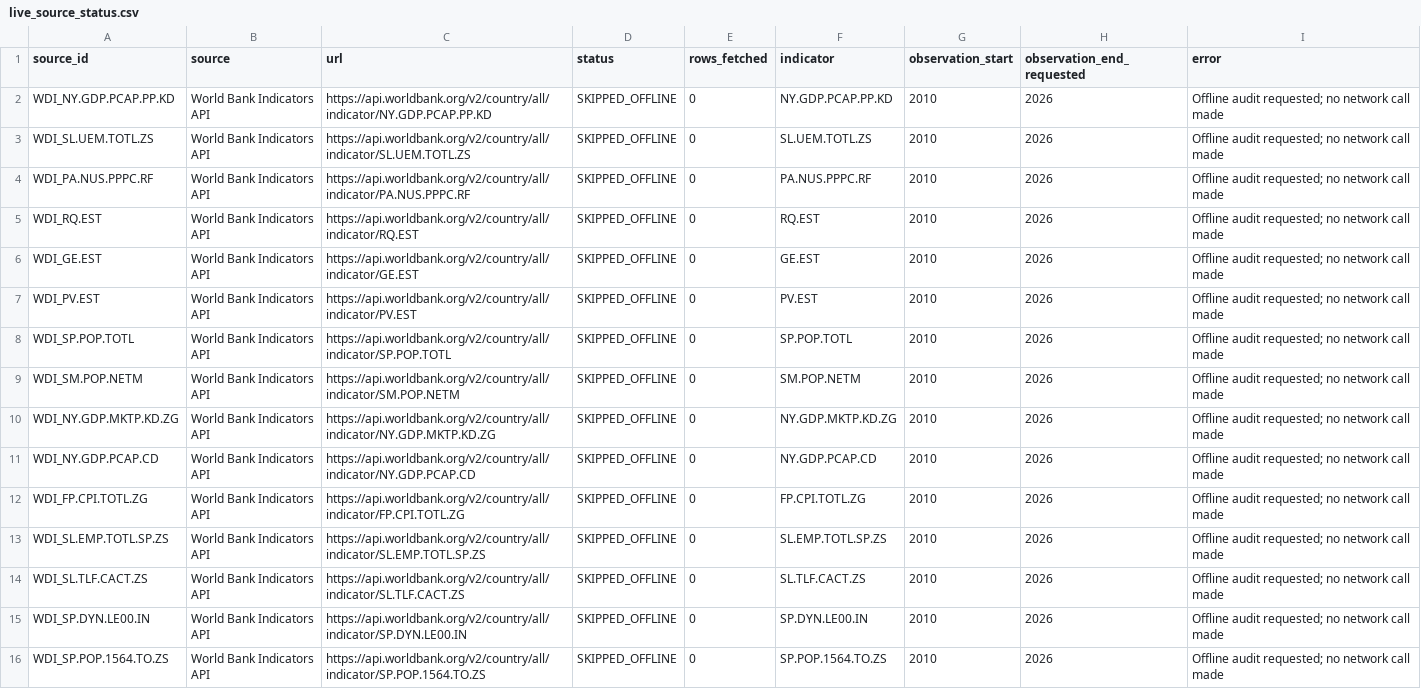
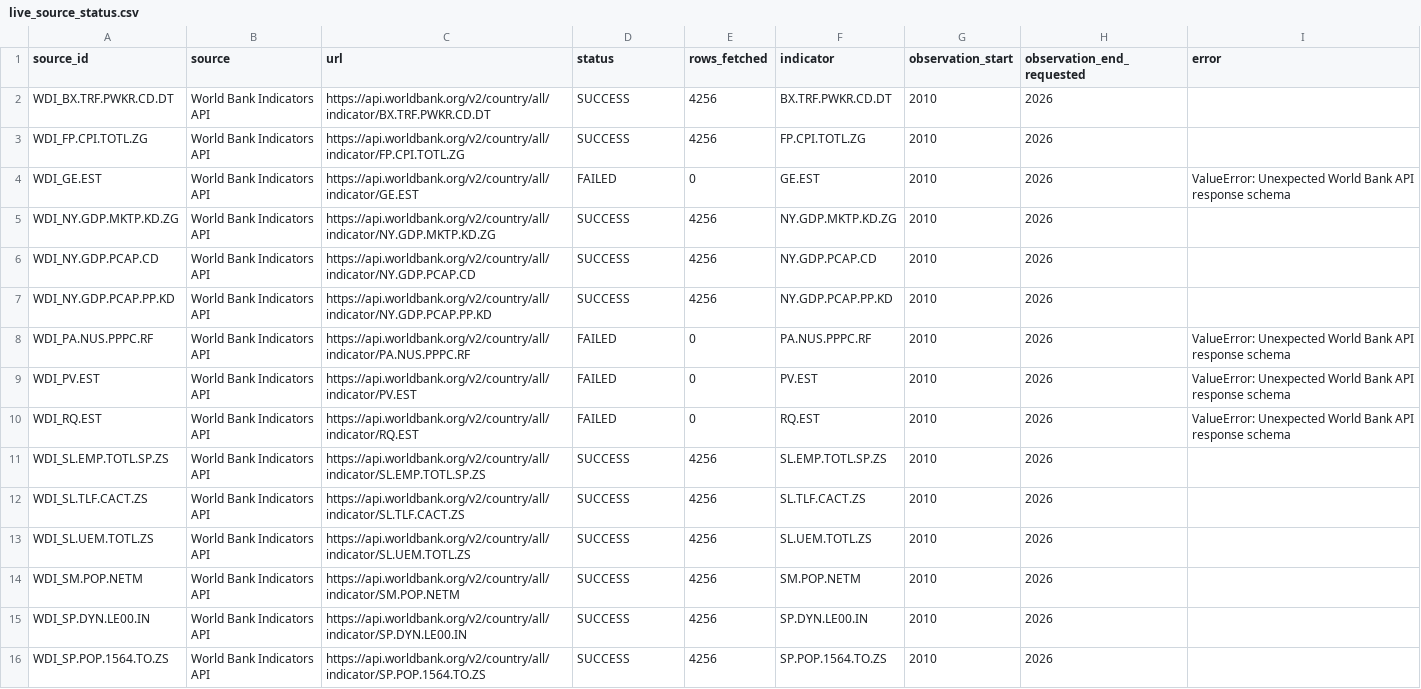
Before and after one commit to schnozenstein/eom-migration-model, a CSV file: metadata/live_source_status.csv, drawn as a sheet; only a part is shown; the diff covers the shown part only.

```diff
--- a/metadata/live_source_status.csv
+++ b/metadata/live_source_status.csv
@@ -1,16 +1,16 @@
 source_id,source,url,status,rows_fetched,indicator,observation_start,observation_end_requested,error
-WDI_NY.GDP.PCAP.PP.KD,World Bank Indicators API,https://api.worldbank.org/v2/country/all/indicator/NY.GDP.PCAP.PP.KD,SKIPPED_OFFLINE,0,NY.GDP.PCAP.PP.KD,2010,2026,Offline audit requested; no network call made
-WDI_SL.UEM.TOTL.ZS,World Bank Indicators API,https://api.worldbank.org/v2/country/all/indicator/SL.UEM.TOTL.ZS,SKIPPED_OFFLINE,0,SL.UEM.TOTL.ZS,2010,2026,Offline audit requested; no network call made
-WDI_PA.NUS.PPPC.RF,World Bank Indicators API,https://api.worldbank.org/v2/country/all/indicator/PA.NUS.PPPC.RF,SKIPPED_OFFLINE,0,PA.NUS.PPPC.RF,2010,2026,Offline audit requested; no network call made
-WDI_RQ.EST,World Bank Indicators API,https://api.worldbank.org/v2/country/all/indicator/RQ.EST,SKIPPED_OFFLINE,0,RQ.EST,2010,2026,Offline audit requested; no network call made
-WDI_GE.EST,World Bank Indicators API,https://api.worldbank.org/v2/country/all/indicator/GE.EST,SKIPPED_OFFLINE,0,GE.EST,2010,2026,Offline audit requested; no network call made
-WDI_PV.EST,World Bank Indicators API,https://api.worldbank.org/v2/country/all/indicator/PV.EST,SKIPPED_OFFLINE,0,PV.EST,2010,2026,Offline audit requested; no network call made
-WDI_SP.POP.TOTL,World Bank Indicators API,https://api.worldbank.org/v2/country/all/indicator/SP.POP.TOTL,SKIPPED_OFFLINE,0,SP.POP.TOTL,2010,2026,Offline audit requested; no network call made
-WDI_SM.POP.NETM,World Bank Indicators API,https://api.worldbank.org/v2/country/all/indicator/SM.POP.NETM,SKIPPED_OFFLINE,0,SM.POP.NETM,2010,2026,Offline audit requested; no network call made
-WDI_NY.GDP.MKTP.KD.ZG,World Bank Indicators API,https://api.worldbank.org/v2/country/all/indicator/NY.GDP.MKTP.KD.ZG,SKIPPED_OFFLINE,0,NY.GDP.MKTP.KD.ZG,2010,2026,Offline audit requested; no network call made
-WDI_NY.GDP.PCAP.CD,World Bank Indicators API,https://api.worldbank.org/v2/country/all/indicator/NY.GDP.PCAP.CD,SKIPPED_OFFLINE,0,NY.GDP.PCAP.CD,2010,2026,Offline audit requested; no network call made
-WDI_FP.CPI.TOTL.ZG,World Bank Indicators API,https://api.worldbank.org/v2/country/all/indicator/FP.CPI.TOTL.ZG,SKIPPED_OFFLINE,0,FP.CPI.TOTL.ZG,2010,2026,Offline audit requested; no network call made
-WDI_SL.EMP.TOTL.SP.ZS,World Bank Indicators API,https://api.worldbank.org/v2/country/all/indicator/SL.EMP.TOTL.SP.ZS,SKIPPED_OFFLINE,0,SL.EMP.TOTL.SP.ZS,2010,2026,Offline audit requested; no network call made
-WDI_SL.TLF.CACT.ZS,World Bank Indicators API,https://api.worldbank.org/v2/country/all/indicator/SL.TLF.CACT.ZS,SKIPPED_OFFLINE,0,SL.TLF.CACT.ZS,2010,2026,Offline audit requested; no network call made
-WDI_SP.DYN.LE00.IN,World Bank Indicators API,https://api.worldbank.org/v2/country/all/indicator/SP.DYN.LE00.IN,SKIPPED_OFFLINE,0,SP.DYN.LE00.IN,2010,2026,Offline audit requested; no network call made
-WDI_SP.POP.1564.TO.ZS,World Bank Indicators API,https://api.worldbank.org/v2/country/all/indicator/SP.POP.1564.TO.ZS,SKIPPED_OFFLINE,0,SP.POP.1564.TO.ZS,2010,2026,Offline audit requested; no network call made
+WDI_BX.TRF.PWKR.CD.DT,World Bank Indicators API,https://api.worldbank.org/v2/country/all/indicator/BX.TRF.PWKR.CD.DT,SUCCESS,4256,BX.TRF.PWKR.CD.DT,2010,2026,
+WDI_FP.CPI.TOTL.ZG,World Bank Indicators API,https://api.worldbank.org/v2/country/all/indicator/FP.CPI.TOTL.ZG,SUCCESS,4256,FP.CPI.TOTL.ZG,2010,2026,
+WDI_GE.EST,World Bank Indicators API,https://api.worldbank.org/v2/country/all/indicator/GE.EST,FAILED,0,GE.EST,2010,2026,ValueError: Unexpected World Bank API response schema
+WDI_NY.GDP.MKTP.KD.ZG,World Bank Indicators API,https://api.worldbank.org/v2/country/all/indicator/NY.GDP.MKTP.KD.ZG,SUCCESS,4256,NY.GDP.MKTP.KD.ZG,2010,2026,
+WDI_NY.GDP.PCAP.CD,World Bank Indicators API,https://api.worldbank.org/v2/country/all/indicator/NY.GDP.PCAP.CD,SUCCESS,4256,NY.GDP.PCAP.CD,2010,2026,
+WDI_NY.GDP.PCAP.PP.KD,World Bank Indicators API,https://api.worldbank.org/v2/country/all/indicator/NY.GDP.PCAP.PP.KD,SUCCESS,4256,NY.GDP.PCAP.PP.KD,2010,2026,
+WDI_PA.NUS.PPPC.RF,World Bank Indicators API,https://api.worldbank.org/v2/country/all/indicator/PA.NUS.PPPC.RF,FAILED,0,PA.NUS.PPPC.RF,2010,2026,ValueError: Unexpected World Bank API response schema
+WDI_PV.EST,World Bank Indicators API,https://api.worldbank.org/v2/country/all/indicator/PV.EST,FAILED,0,PV.EST,2010,2026,ValueError: Unexpected World Bank API response schema
+WDI_RQ.EST,World Bank Indicators API,https://api.worldbank.org/v2/country/all/indicator/RQ.EST,FAILED,0,RQ.EST,2010,2026,ValueError: Unexpected World Bank API response schema
+WDI_SL.EMP.TOTL.SP.ZS,World Bank Indicators API,https://api.worldbank.org/v2/country/all/indicator/SL.EMP.TOTL.SP.ZS,SUCCESS,4256,SL.EMP.TOTL.SP.ZS,2010,2026,
+WDI_SL.TLF.CACT.ZS,World Bank Indicators API,https://api.worldbank.org/v2/country/all/indicator/SL.TLF.CACT.ZS,SUCCESS,4256,SL.TLF.CACT.ZS,2010,2026,
+WDI_SL.UEM.TOTL.ZS,World Bank Indicators API,https://api.worldbank.org/v2/country/all/indicator/SL.UEM.TOTL.ZS,SUCCESS,4256,SL.UEM.TOTL.ZS,2010,2026,
+WDI_SM.POP.NETM,World Bank Indicators API,https://api.worldbank.org/v2/country/all/indicator/SM.POP.NETM,SUCCESS,4256,SM.POP.NETM,2010,2026,
+WDI_SP.DYN.LE00.IN,World Bank Indicators API,https://api.worldbank.org/v2/country/all/indicator/SP.DYN.LE00.IN,SUCCESS,4256,SP.DYN.LE00.IN,2010,2026,
+WDI_SP.POP.1564.TO.ZS,World Bank Indicators API,https://api.worldbank.org/v2/country/all/indicator/SP.POP.1564.TO.ZS,SUCCESS,4256,SP.POP.1564.TO.ZS,2010,2026,
```
Also changed, not shown: 1 added row and 1 removed row elsewhere in this file, outputs/data_freshness_dashboard.csv, 23 other files.
